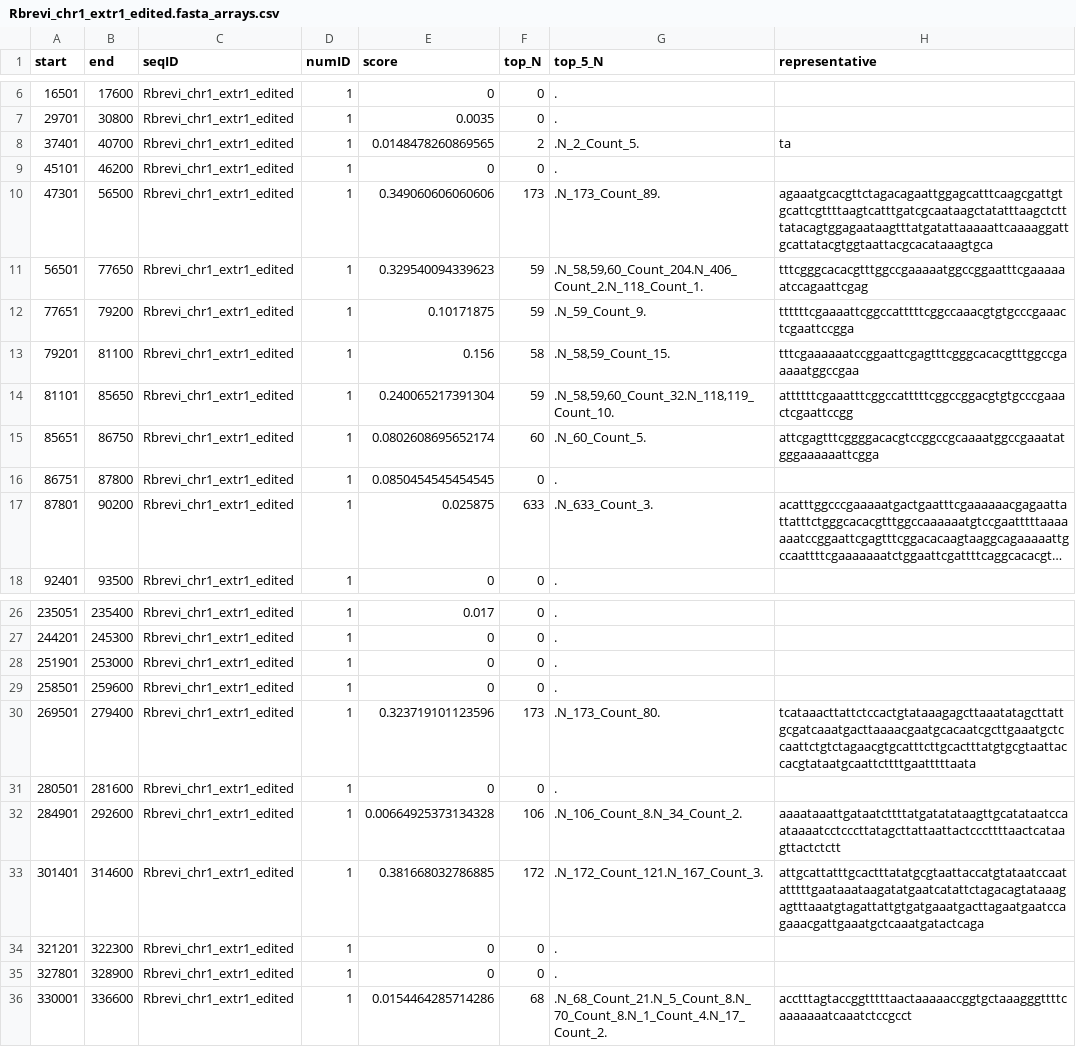
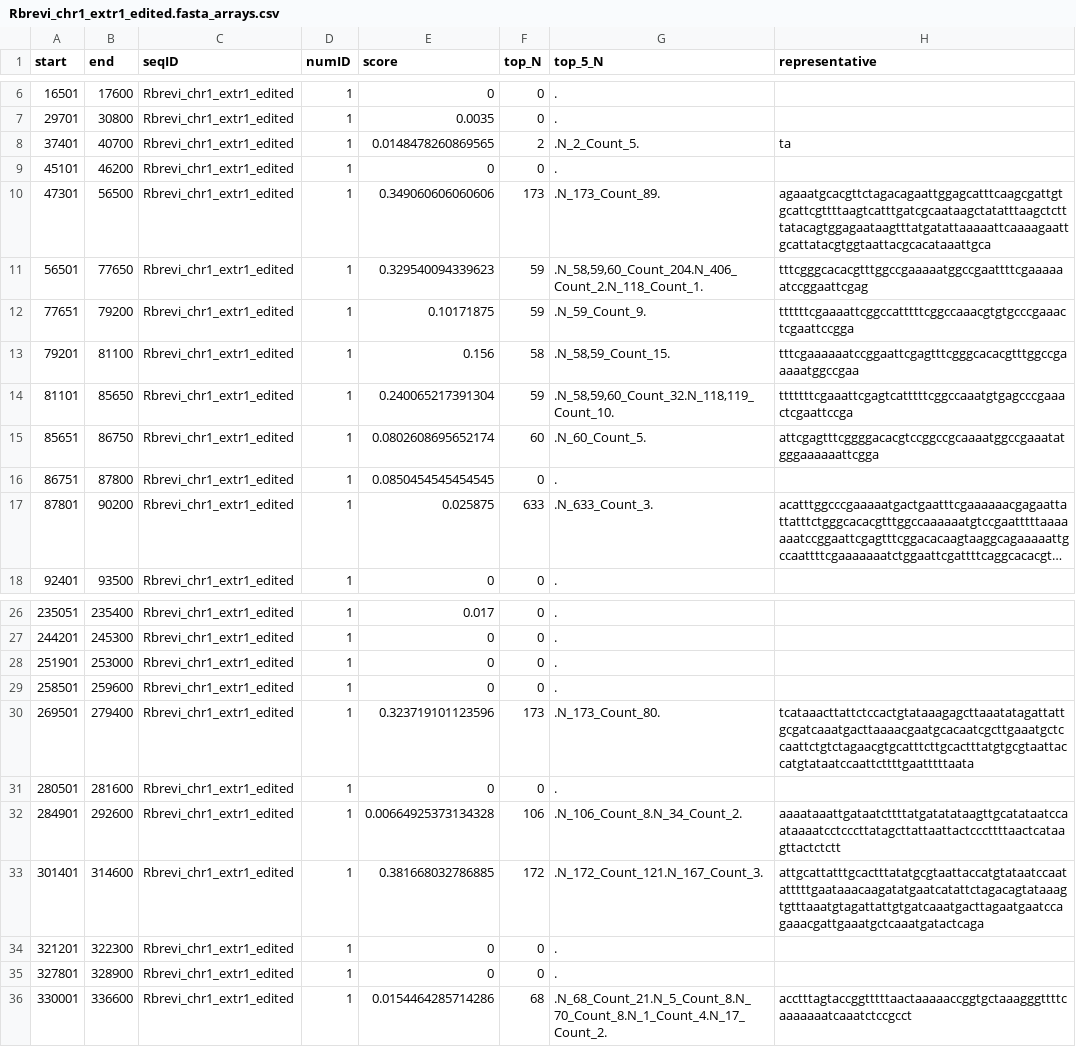
Before and after one commit to vlothec/TRASH_2, a CSV file: temp/Rbrevi_chr1_extr1_edited.fasta_arrays.csv, drawn as a sheet; only a part is shown, gaps mark what is left out; long unchanged cells end in ….

```diff
--- a/temp/Rbrevi_chr1_extr1_edited.fasta_arrays.csv
+++ b/temp/Rbrevi_chr1_extr1_edited.fasta_arrays.csv
@@ -9,7 +9,7 @@
 45101,46200,"Rbrevi_chr1_extr1_edited",1,0,0,".",""
-47301,56500,"Rbrevi_chr1_extr1_edited",1,0.349060606060606,173,".N_173_Count_89.","agaaatgcacgttctagacagaattggagcatttcaagcgattgtgcattcgttttaagtcatttgatcgcaataagctatatttaagctctttatacagtggagaataagtttatgatattaaaaattcaaaaggattgcattatacgtggtaattacgcacataaagtgca"
-56501,77650,"Rbrevi_chr1_extr1_edited",1,0.329540094339623,59,".N_58,59,60_Count_204.N_406_Count_2.N_118_Count_1.","tttcgggcacacgtttggccgaaaaatggccggaatttcgaaaaaatccagaattcgag"
+47301,56500,"Rbrevi_chr1_extr1_edited",1,0.349060606060606,173,".N_173_Count_89.","agaaatgcacgttctagacagaattggagcatttcaagcgattgtgcattcgttttaagtcatttgatcgcaataagctatatttaagctctttatacagtggagaataagtttatgatattaaaaattcaaaagaattgcattatacgtggtaattacgcacataaattgca"
+56501,77650,"Rbrevi_chr1_extr1_edited",1,0.329540094339623,59,".N_58,59,60_Count_204.N_406_Count_2.N_118_Count_1.","tttcgggcacacgtttggccgaaaaatggccgaattttcgaaaaaatccggaattcgag"
 77651,79200,"Rbrevi_chr1_extr1_edited",1,0.10171875,59,".N_59_Count_9.","ttttttcgaaaattcggccatttttcggccaaacgtgtgcccgaaactcgaattccgga"
 79201,81100,"Rbrevi_chr1_extr1_edited",1,0.156,58,".N_58,59_Count_15.","tttcgaaaaaatccggaattcgagtttcgggcacacgtttggccgaaaaatggccgaa"
-81101,85650,"Rbrevi_chr1_extr1_edited",1,0.240065217391304,59,".N_58,59,60_Count_32.N_118,119_Count_10.","attttttcgaaatttcggccatttttcggccggacgtgtgcccgaaactcgaattccgg"
+81101,85650,"Rbrevi_chr1_extr1_edited",1,0.240065217391304,59,".N_58,59,60_Count_32.N_118,119_Count_10.","tttttttcgaaattcgagtcatttttcggccaaatgtgagcccgaaactcgaattccga"
 85651,86750,"Rbrevi_chr1_extr1_edited",1,0.0802608695652174,60,".N_60_Count_5.","attcgagtttcggggacacgtccggccgcaaaatggccgaaatatgggaaaaaattcgga"
@@ -29,6 +29,6 @@
 258501,259600,"Rbrevi_chr1_extr1_edited",1,0,0,".",""
-269501,279400,"Rbrevi_chr1_extr1_edited",1,0.323719101123596,173,".N_173_Count_80.","tcataaacttattctccactgtataaagagcttaaatatagcttattgcgatcaaatgacttaaaacgaatgcacaatcgcttgaaatgctccaattctgtctagaacgtgcatttcttgcactttatgtgcgtaattaccacgtataatgcaattcttttgaatttttaata"
+269501,279400,"Rbrevi_chr1_extr1_edited",1,0.323719101123596,173,".N_173_Count_80.","tcataaacttattctccactgtataaagagcttaaatatagattattgcgatcaaatgacttaaaacgaatgcacaatcgcttgaaatgctccaattctgtctagaacgtgcatttcttgcactttatgtgcgtaattaccatgtataatccaattcttttgaatttttaata"
 280501,281600,"Rbrevi_chr1_extr1_edited",1,0,0,".",""
 284901,292600,"Rbrevi_chr1_extr1_edited",1,0.00664925373134328,106,".N_106_Count_8.N_34_Count_2.","aaaataaattgataatcttttatgatatataagttgcatataatccaataaaatcctcccttatagcttattaattactcccttttaactcataagttactctctt"
-301401,314600,"Rbrevi_chr1_extr1_edited",1,0.381668032786885,172,".N_172_Count_121.N_167_Count_3.","attgcattatttgcactttatatgcgtaattaccatgtataatccaatatttttgaataaataagatatgaatcatattctagacagtataaagagtttaaatgtagattattgtgatgaaatgacttagaatgaatccagaaacgattgaaatgctcaaatgatactcaga"
+301401,314600,"Rbrevi_chr1_extr1_edited",1,0.381668032786885,172,".N_172_Count_121.N_167_Count_3.","attgcattatttgcactttatatgcgtaattaccatgtataatccaatatttttgaataaacaagatatgaatcatattctagacagtataaagtgtttaaatgtagattattgtgatcaaatgacttagaatgaatccagaaacgattgaaatgctcaaatgatactcaga"
 321201,322300,"Rbrevi_chr1_extr1_edited",1,0,0,".",""
```
Also changed, not shown: temp/CP068268_39050443_39150442.fasta_arrays.csv, temp/ath_Chr1_extraction.fasta_arrays.csv, 37 other files.
